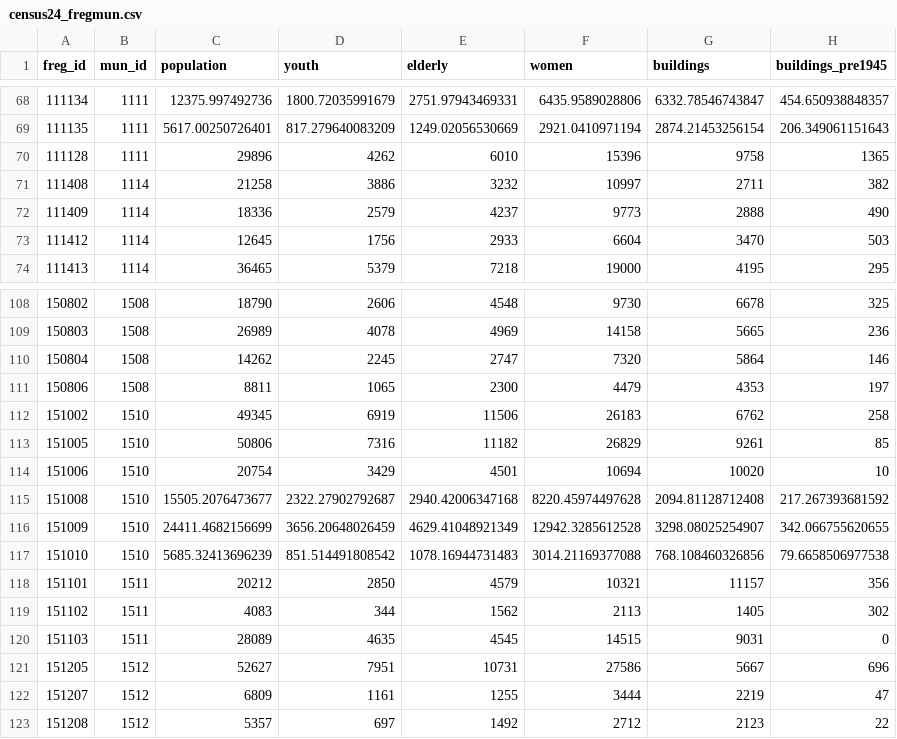
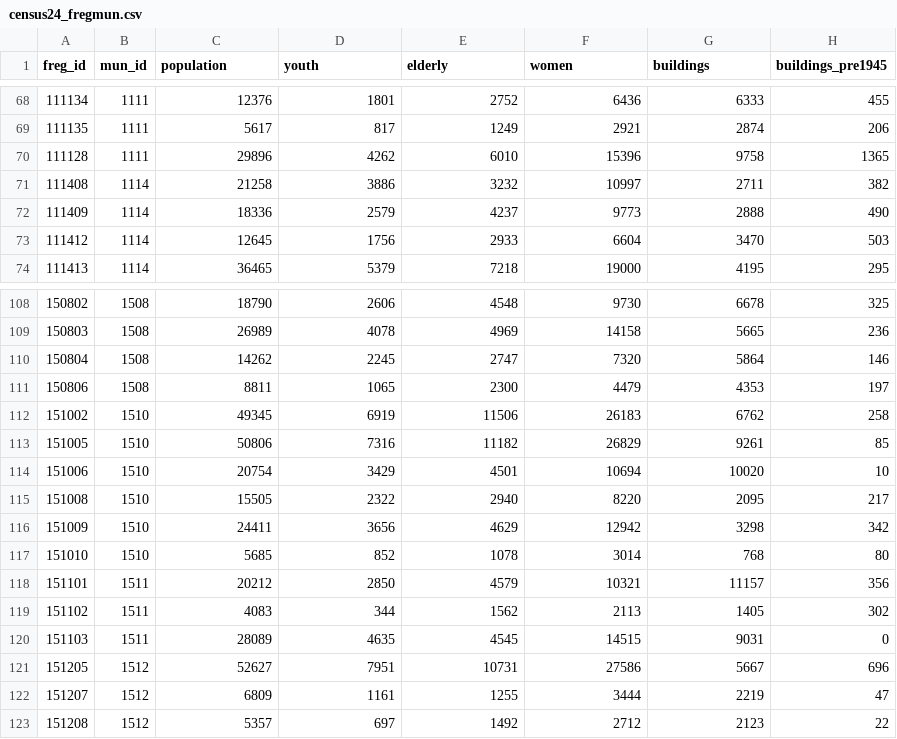
Before and after one commit to U-Shift/IMPT-data, a CSV file: useful_data/census24_fregmun.csv, drawn as a sheet; only a part is shown, gaps mark what is left out; the diff covers the shown part only.

Commit message:
#17 round population when weighted

```diff
--- a/useful_data/census24_fregmun.csv
+++ b/useful_data/census24_fregmun.csv
@@ -68,3 +68,3 @@
-"111134","1111",12375.997492736,1800.72035991679,2751.97943469331,6435.9589028806,6332.78546743847,454.650938848357
-"111135","1111",5617.00250726401,817.279640083209,1249.02056530669,2921.0410971194,2874.21453256154,206.349061151643
+"111134","1111",12376,1801,2752,6436,6333,455
+"111135","1111",5617,817,1249,2921,2874,206
 "111128","1111",29896,4262,6010,15396,9758,1365
@@ -114,5 +114,5 @@
 "151006","1510",20754,3429,4501,10694,10020,10
-"151008","1510",15505.2076473677,2322.27902792687,2940.42006347168,8220.45974497628,2094.81128712408,217.267393681592
-"151009","1510",24411.4682156699,3656.20648026459,4629.41048921349,12942.3285612528,3298.08025254907,342.066755620655
-"151010","1510",5685.32413696239,851.514491808542,1078.16944731483,3014.21169377088,768.108460326856,79.6658506977538
+"151008","1510",15505,2322,2940,8220,2095,217
+"151009","1510",24411,3656,4629,12942,3298,342
+"151010","1510",5685,852,1078,3014,768,80
 "151101","1511",20212,2850,4579,10321,11157,356
```
Also changed, not shown: 30 edited cells elsewhere in this file, 1 other file.
